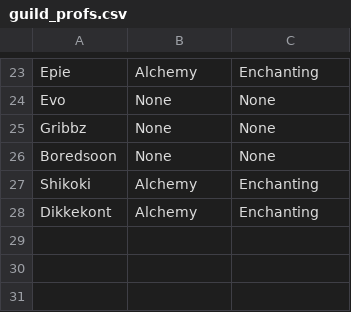
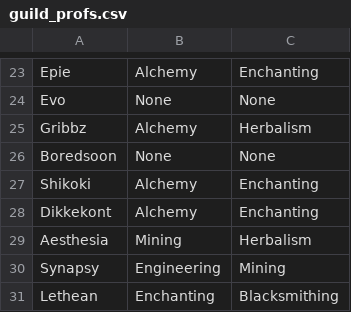
Before and after one commit to MyazakiKarazhan/Phased, a CSV file: guild_profs.csv, drawn as a sheet; only a part is shown, gaps mark what is left out.

Commit message:
Auto-update

```diff
--- a/guild_profs.csv
+++ b/guild_profs.csv
@@ -24,3 +24,3 @@ Epie, Alchemy, Enchanting
 Evo, None, None
-Gribbz, None, None
+Gribbz, Alchemy, Herbalism
 Boredsoon, None, None
@@ -28 +28,4 @@ Shikoki, Alchemy, Enchanting
 Dikkekont, Alchemy, Enchanting
+Aesthesia, Mining, Herbalism
+Synapsy, Engineering, Mining
+Lethean, Enchanting, Blacksmithing
```
